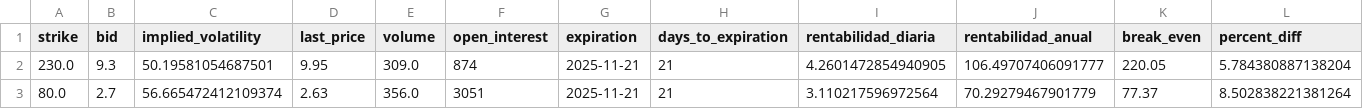
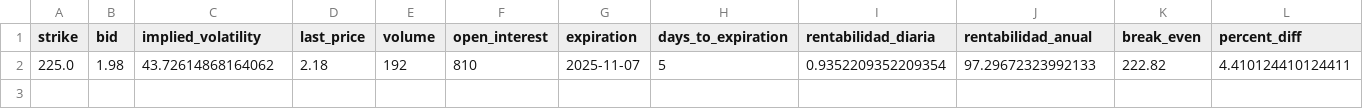
Before and after one commit to rubenm1906/short-put-openai, a CSV file: storage/validea_top_nasdaq100_resultados.csv, drawn as a sheet; only a part is shown; removed rows and columns are numbered as before the commit, all else as after; rows hold the shown columns only; the diff names each change by its address in the sheet, - before the commit and + after, or states it on an @@ line.

Commit message:
Update resultados diarios

```diff
--- a/storage/validea_top_nasdaq100_resultados.csv
+++ b/storage/validea_top_nasdaq100_resultados.csv
-row 2: 230.0 | 9.3 | 50.19581054687501 | 9.95 | 309.0 | 874 | 2025-11-21 | 21 | 4.2601472854940905 | 106.49707406091777 | 220.05 | 5.784380887138204
-row 3: 80.0 | 2.7 | 56.665472412109374 | 2.63 | 356.0 | 3051 | 2025-11-21 | 21 | 3.110217596972564 | 70.29279467901779 | 77.37 | 8.502838221381264
+row 2: 225.0 | 1.98 | 43.72614868164062 | 2.18 | 192 | 810 | 2025-11-07 | 5 | 0.9352209352209354 | 97.29672323992133 | 222.82 | 4.410124410124411
```
Also changed, not shown: storage/7_Magnificas_resultados.csv, storage/Shortlist_ruben_resultados.csv, 11 other files.
